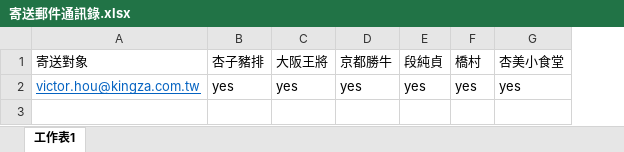
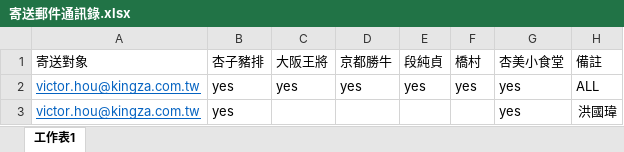
Before and after one commit to Victor-GuanChenHou/Repormail, an Excel workbook: 寄送郵件通訊錄.xlsx, sheet 工作表1, drawn as a sheet; values as stored, in another font and other column widths than the file's, no borders; the diff names each change by its address in the sheet, - before the commit and + after, or states it on an @@ line.

Commit message:
modified:   reportmail.py 	modified:   "\345\257\204\351\200\201\351\203\265\344\273\266\351\200\232\350\250\212\351\214\204.xlsx"

```diff
--- a/寄送郵件通訊錄.xlsx (sheet 工作表1)
+++ b/寄送郵件通訊錄.xlsx (sheet 工作表1)
+column H (備註), row 2: ALL
+row 3: victor.hou@kingza.com.tw | yes |  |  |  |  | yes | 洪國瑋
```
Also changed, not shown: 1 other file.
